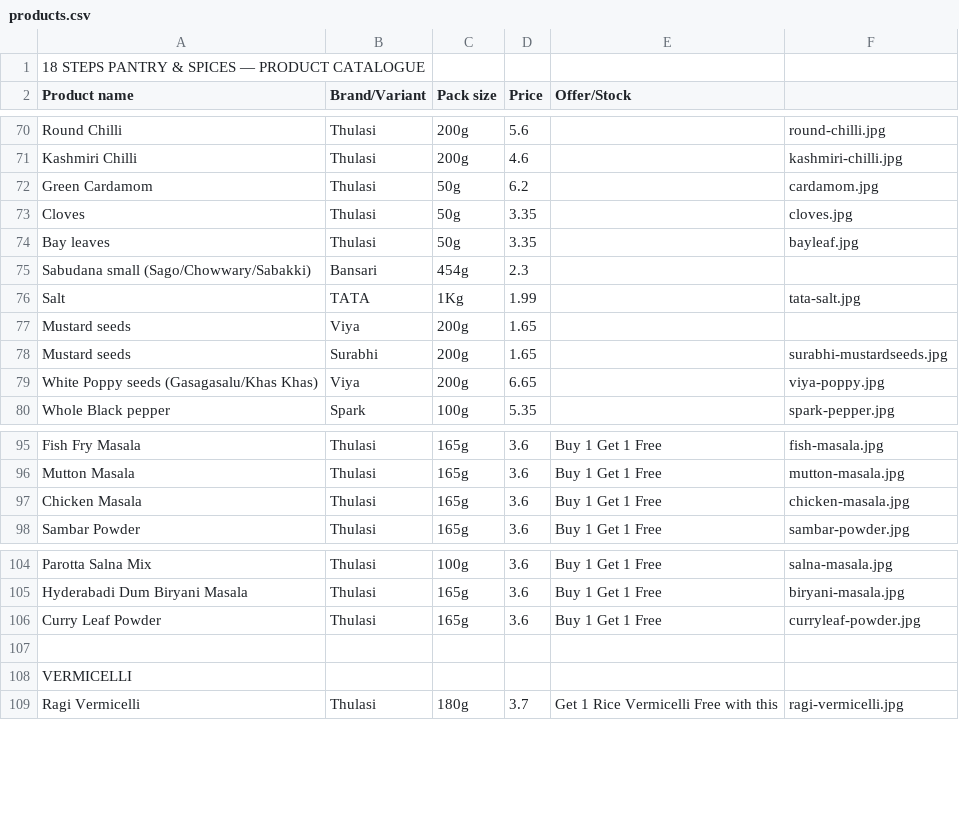
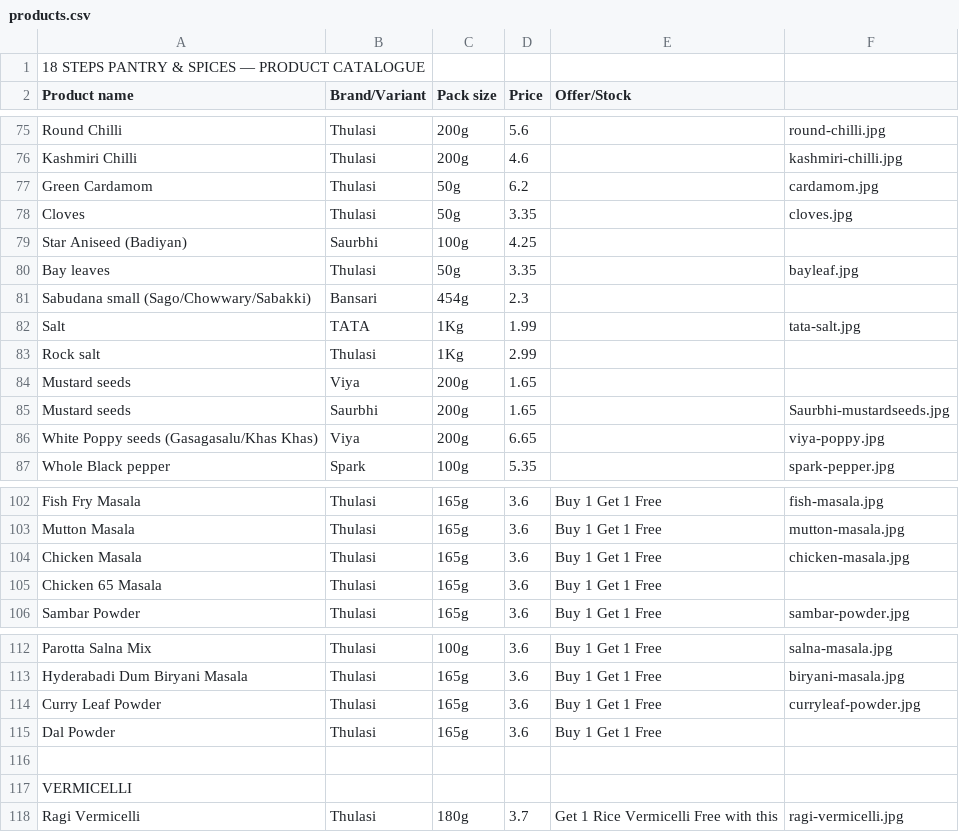
Before and after one commit to 18stepspantry/catalogue, a CSV file: products.csv, drawn as a sheet; only a part is shown, gaps mark what is left out; the diff covers the shown part only.

```diff
--- a/products.csv
+++ b/products.csv
@@ -73,2 +78,3 @@ Green Cardamom,Thulasi,50g,6.2,,cardamom.jpg
 Cloves,Thulasi,50g,3.35,,cloves.jpg
+Star Aniseed (Badiyan),Saurbhi ,100g,4.25,,
 Bay leaves,Thulasi,50g,3.35,,bayleaf.jpg
@@ -76,4 +82,5 @@ Sabudana small (Sago/Chowwary/Sabakki),Bansari,454g,2.3,,
 Salt,TATA,1Kg,1.99,,tata-salt.jpg
+Rock salt,Thulasi,1Kg,2.99,,
 Mustard seeds,Viya,200g,1.65,,
-Mustard seeds,Surabhi,200g,1.65,,surabhi-mustardseeds.jpg
+Mustard seeds,Saurbhi,200g,1.65,,Saurbhi-mustardseeds.jpg
 White Poppy seeds (Gasagasalu/Khas Khas),Viya,200g,6.65,,viya-poppy.jpg
@@ -97,2 +104,3 @@ Mutton Masala,Thulasi,165g,3.6,Buy 1 Get 1 Free,mutton-masala.jpg
 Chicken Masala,Thulasi,165g,3.6,Buy 1 Get 1 Free,chicken-masala.jpg
+Chicken 65 Masala,Thulasi,165g,3.6,Buy 1 Get 1 Free,
 Sambar Powder,Thulasi,165g,3.6,Buy 1 Get 1 Free,sambar-powder.jpg
@@ -106,2 +114,3 @@ Hyderabadi Dum Biryani Masala,Thulasi,165g,3.6,Buy 1 Get 1 Free,biryani-masala.j
 Curry Leaf Powder,Thulasi,165g,3.6,Buy 1 Get 1 Free,curryleaf-powder.jpg
+Dal Powder,Thulasi,165g,3.6,Buy 1 Get 1 Free,
 ,,,,,
```
Also changed, not shown: 12 added rows and 2 edited cells elsewhere in this file.
